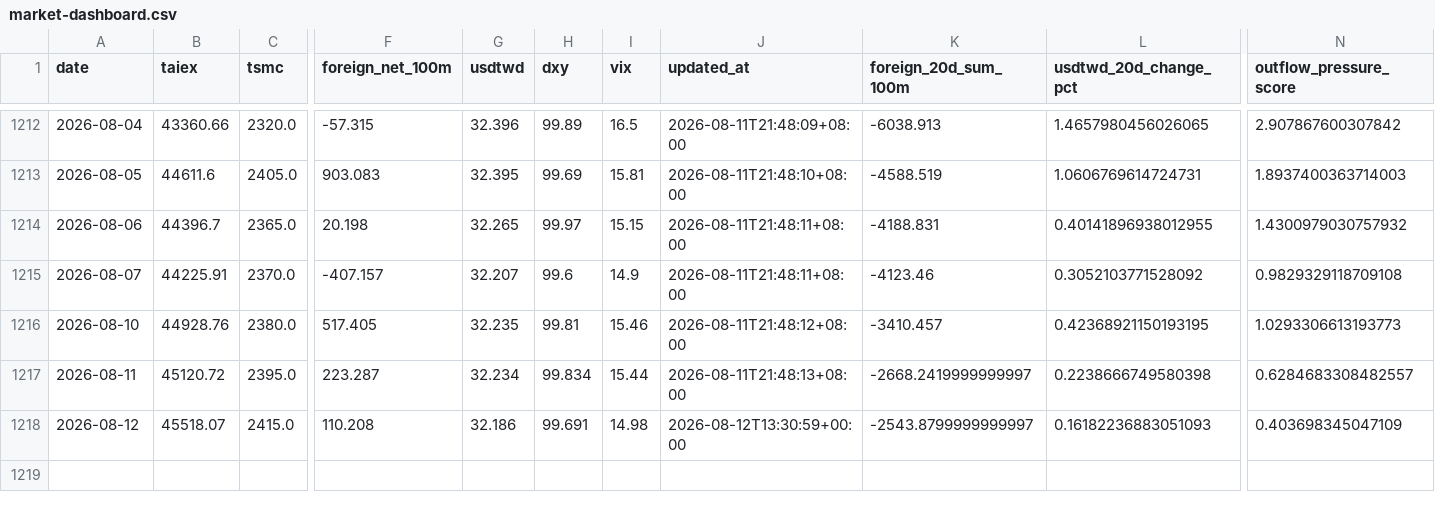
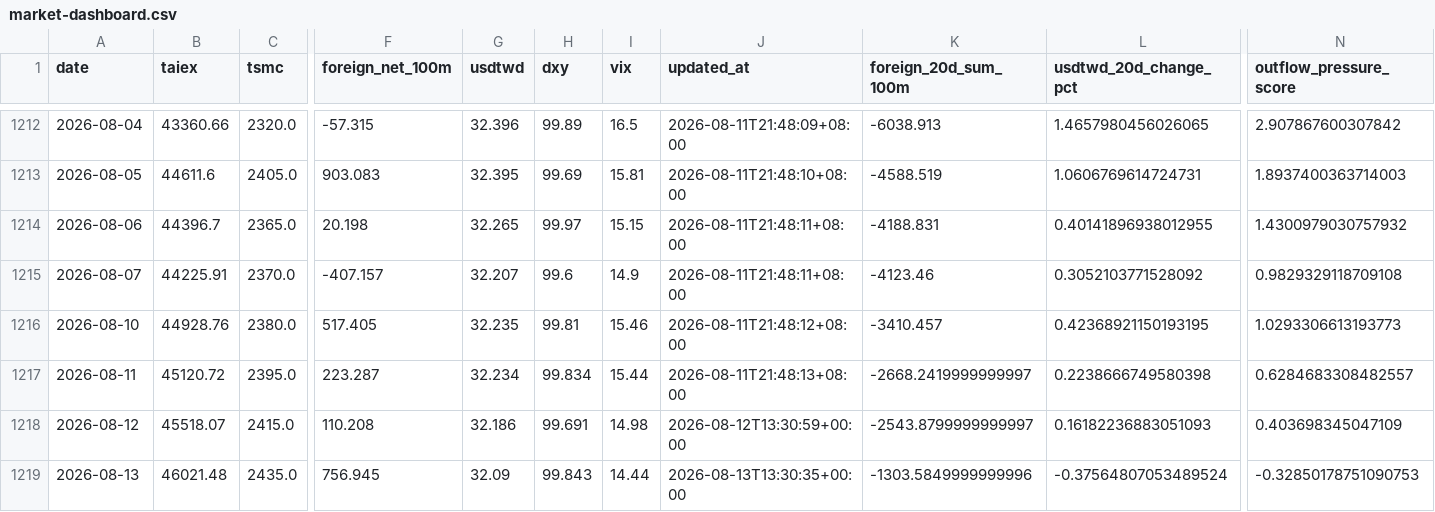
Before and after one commit to huangtop/market_dashboard, a CSV file: public/data/market-dashboard.csv, drawn as a sheet; only a part is shown, gaps mark what is left out; rows hold the shown columns only; the diff names each change by its address in the sheet, - before the commit and + after, or states it on an @@ line.

```diff
--- a/public/data/market-dashboard.csv
+++ b/public/data/market-dashboard.csv
+row 1219: 2026-08-13 | 46021.48 | 2435.0 | 756.945 | 32.09 | 99.843 | 14.44 | 2026-08-13T13:30:35+00:00 | -1303.5849999999996 | -0.37564807053489524 | -0.32850178751090753
```
Also changed, not shown: 2 other files.
